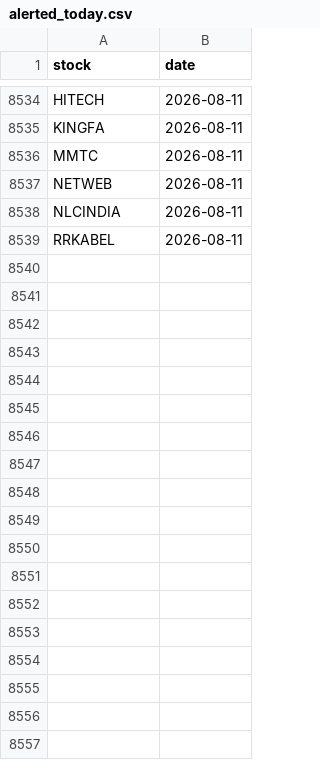
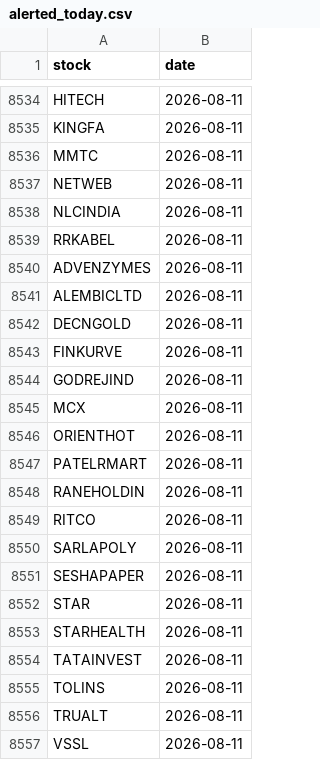
Before and after one commit to manjunathashtagi/Trading-Radar, a CSV file: data/alerted_today.csv, drawn as a sheet; only a part is shown, gaps mark what is left out; the diff names each change by its address in the sheet, - before the commit and + after, or states it on an @@ line.

```diff
--- a/data/alerted_today.csv
+++ b/data/alerted_today.csv
+row 8540: ADVENZYMES | 2026-08-11
+row 8541: ALEMBICLTD | 2026-08-11
+row 8542: DECNGOLD | 2026-08-11
+row 8543: FINKURVE | 2026-08-11
+row 8544: GODREJIND | 2026-08-11
+row 8545: MCX | 2026-08-11
+row 8546: ORIENTHOT | 2026-08-11
+row 8547: PATELRMART | 2026-08-11
+row 8548: RANEHOLDIN | 2026-08-11
+row 8549: RITCO | 2026-08-11
+row 8550: SARLAPOLY | 2026-08-11
+row 8551: SESHAPAPER | 2026-08-11
+row 8552: STAR | 2026-08-11
+row 8553: STARHEALTH | 2026-08-11
+row 8554: TATAINVEST | 2026-08-11
+row 8555: TOLINS | 2026-08-11
+row 8556: TRUALT | 2026-08-11
+row 8557: VSSL | 2026-08-11
```
Also changed, not shown: data/signals.csv.
